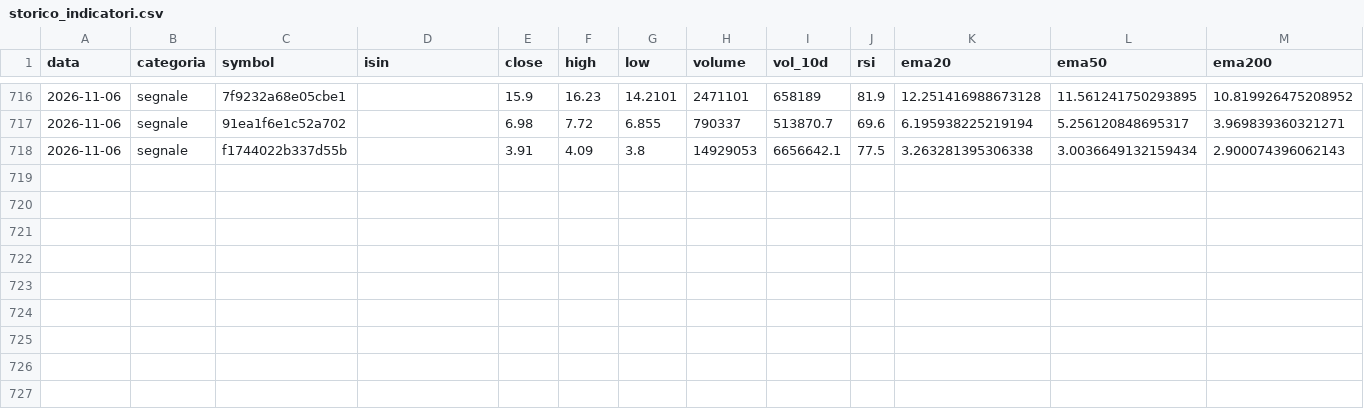
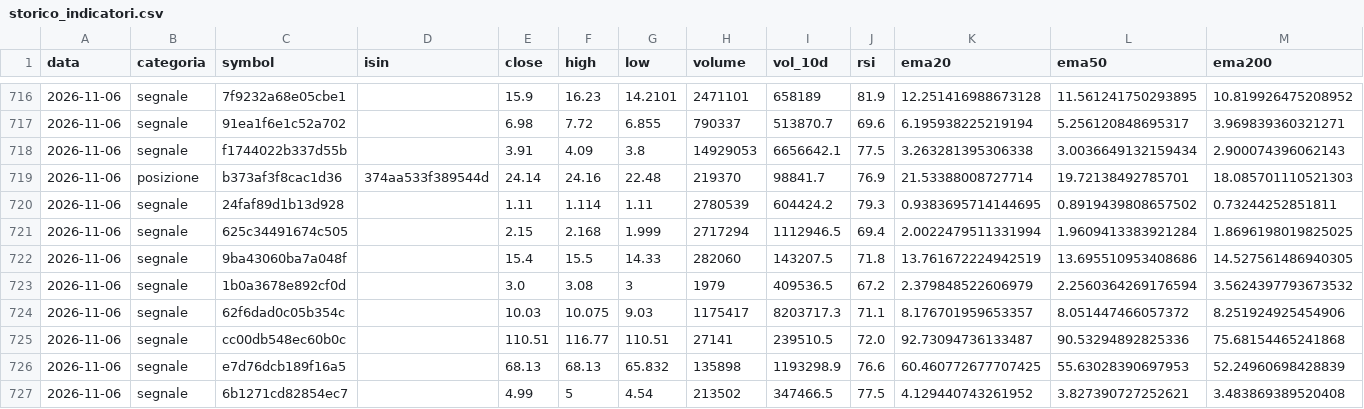
Before and after one commit to sgneps80-code/trading-report, a CSV file: data/storico_indicatori.csv, drawn as a sheet; only a part is shown, gaps mark what is left out; rows hold the shown columns only; the diff names each change by its address in the sheet, - before the commit and + after, or states it on an @@ line.

```diff
--- a/data/storico_indicatori.csv
+++ b/data/storico_indicatori.csv
+row 719: 2026-11-06 | posizione | b373af3f8cac1d36 | 374aa533f389544d | 24.14 | 24.16 | 22.48 | 219370 | 98841.7 | 76.9 | 21.53388008727714 | 19.72138492785701 | 18.085701110521303
+row 720: 2026-11-06 | segnale | 24faf89d1b13d928 |  | 1.11 | 1.114 | 1.11 | 2780539 | 604424.2 | 79.3 | 0.9383695714144695 | 0.8919439808657502 | 0.73244252851811
+row 721: 2026-11-06 | segnale | 625c34491674c505 |  | 2.15 | 2.168 | 1.999 | 2717294 | 1112946.5 | 69.4 | 2.0022479511331994 | 1.9609413383921284 | 1.8696198019825025
+row 722: 2026-11-06 | segnale | 9ba43060ba7a048f |  | 15.4 | 15.5 | 14.33 | 282060 | 143207.5 | 71.8 | 13.761672224942519 | 13.695510953408686 | 14.527561486940305
+row 723: 2026-11-06 | segnale | 1b0a3678e892cf0d |  | 3.0 | 3.08 | 3 | 1979 | 409536.5 | 67.2 | 2.379848522606979 | 2.2560364269176594 | 3.5624397793673532
+row 724: 2026-11-06 | segnale | 62f6dad0c05b354c |  | 10.03 | 10.075 | 9.03 | 1175417 | 8203717.3 | 71.1 | 8.176701959653357 | 8.051447466057372 | 8.251924925454906
+row 725: 2026-11-06 | segnale | cc00db548ec60b0c |  | 110.51 | 116.77 | 110.51 | 27141 | 239510.5 | 72.0 | 92.73094736133487 | 90.53294892825336 | 75.68154465241868
+row 726: 2026-11-06 | segnale | e7d76dcb189f16a5 |  | 68.13 | 68.13 | 65.832 | 135898 | 1193298.9 | 76.6 | 60.460772677707425 | 55.63028390697953 | 52.24960698428839
+row 727: 2026-11-06 | segnale | 6b1271cd82854ec7 |  | 4.99 | 5 | 4.54 | 213502 | 347466.5 | 77.5 | 4.129440743261952 | 3.827390727252621 | 3.483869389520408
```
Also changed, not shown: 1 other file.
